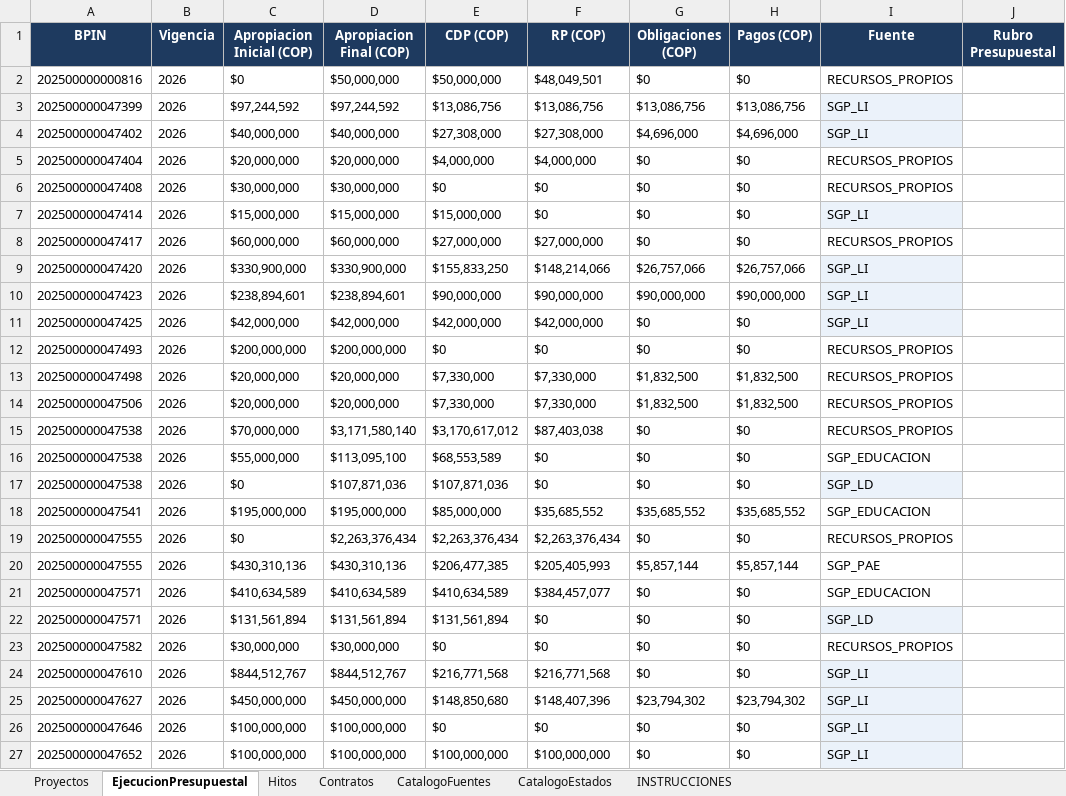
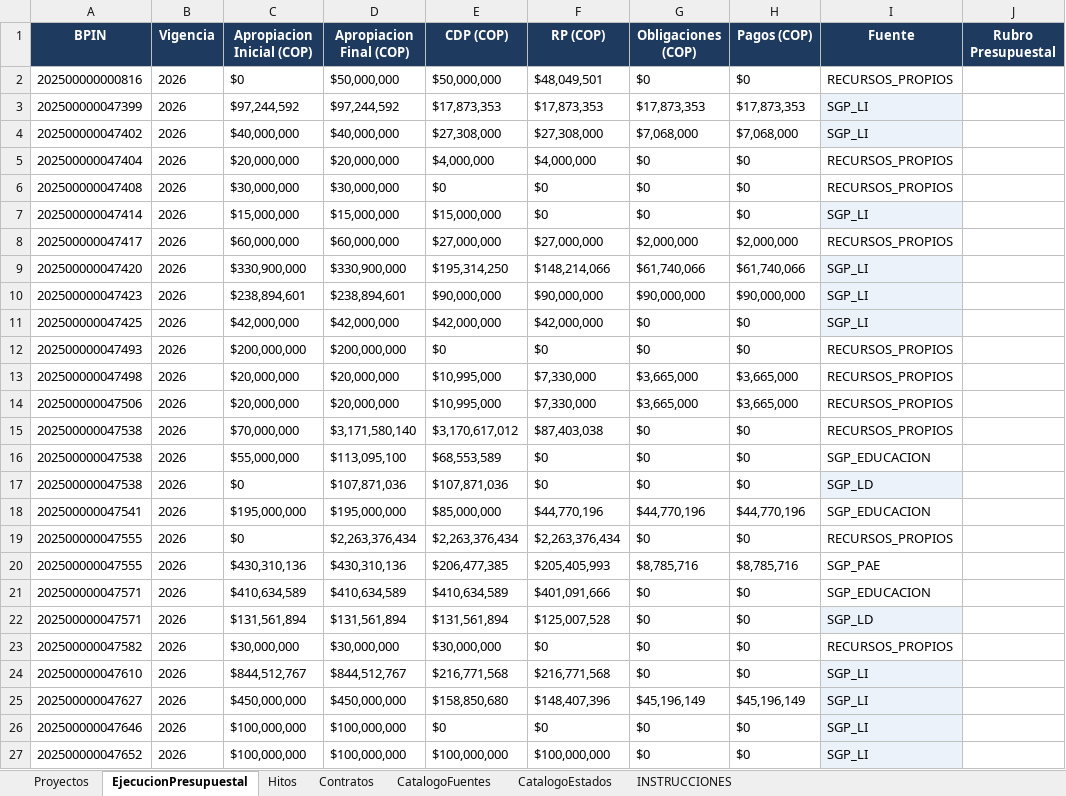
Before and after one commit to Brecourt/municipio-inversiones, an Excel workbook: plantillas/02_Proyectos.xlsx, sheet EjecucionPresupuestal, drawn as a sheet; only a part is shown; values as stored, in another font and other column widths than the file's, no borders; the diff covers the shown part only; the diff names each change by its address in the sheet, - before the commit and + after, or states it on an @@ line.

```diff
--- a/plantillas/02_Proyectos.xlsx (sheet EjecucionPresupuestal)
+++ b/plantillas/02_Proyectos.xlsx (sheet EjecucionPresupuestal)
-E3 (CDP (COP)): $13,086,756
+E3 (CDP (COP)): $17,873,353
-F3 (RP (COP)): $13,086,756
+F3 (RP (COP)): $17,873,353
-G3 (Obligaciones (COP)): $13,086,756
+G3 (Obligaciones (COP)): $17,873,353
-H3 (Pagos (COP)): $13,086,756
+H3 (Pagos (COP)): $17,873,353
-G4 (Obligaciones (COP)): $4,696,000
+G4 (Obligaciones (COP)): $7,068,000
-H4 (Pagos (COP)): $4,696,000
+H4 (Pagos (COP)): $7,068,000
-G8 (Obligaciones (COP)): $0
+G8 (Obligaciones (COP)): $2,000,000
-H8 (Pagos (COP)): $0
+H8 (Pagos (COP)): $2,000,000
-E9 (CDP (COP)): $155,833,250
+E9 (CDP (COP)): $195,314,250
-G9 (Obligaciones (COP)): $26,757,066
+G9 (Obligaciones (COP)): $61,740,066
-H9 (Pagos (COP)): $26,757,066
+H9 (Pagos (COP)): $61,740,066
-E13:E14 (CDP (COP)): $7,330,000
+E13:E14 (CDP (COP)): $10,995,000
-G13:G14 (Obligaciones (COP)): $1,832,500
+G13:G14 (Obligaciones (COP)): $3,665,000
-H13:H14 (Pagos (COP)): $1,832,500
+H13:H14 (Pagos (COP)): $3,665,000
-F18 (RP (COP)): $35,685,552
+F18 (RP (COP)): $44,770,196
-G18 (Obligaciones (COP)): $35,685,552
+G18 (Obligaciones (COP)): $44,770,196
-H18 (Pagos (COP)): $35,685,552
+H18 (Pagos (COP)): $44,770,196
-G20 (Obligaciones (COP)): $5,857,144
+G20 (Obligaciones (COP)): $8,785,716
-H20 (Pagos (COP)): $5,857,144
+H20 (Pagos (COP)): $8,785,716
-F21 (RP (COP)): $384,457,077
+F21 (RP (COP)): $401,091,666
-F22 (RP (COP)): $0
+F22 (RP (COP)): $125,007,528
-E23 (CDP (COP)): $0
+E23 (CDP (COP)): $30,000,000
-E25 (CDP (COP)): $148,850,680
+E25 (CDP (COP)): $158,850,680
-G25 (Obligaciones (COP)): $23,794,302
+G25 (Obligaciones (COP)): $45,196,149
-H25 (Pagos (COP)): $23,794,302
+H25 (Pagos (COP)): $45,196,149
```
Also changed, not shown: 74 edited cells and cell formats elsewhere in this sheet, sheet Contratos, sheet Proyectos, hidden cells, 5 other files.
